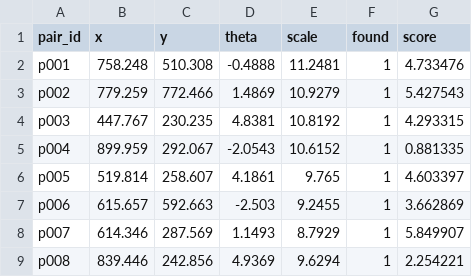
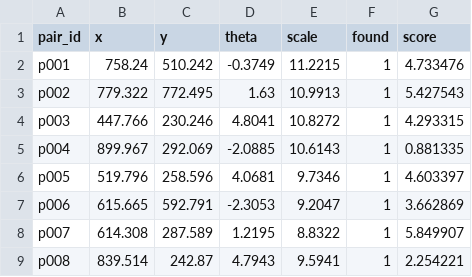
Before and after one commit to avaramahmood/Semicon_Grand_Finale, a CSV file: phase_3/results/predictions_blind.csv, drawn as a sheet; only a part is shown; the diff covers the shown part only.

```diff
--- a/phase_3/results/predictions_blind.csv
+++ b/phase_3/results/predictions_blind.csv
@@ -1,9 +1,9 @@
 pair_id,x,y,theta,scale,found,score
-p001,758.248,510.308,-0.4888,11.2481,1,4.733476
-p002,779.259,772.466,1.4869,10.9279,1,5.427543
-p003,447.767,230.235,4.8381,10.8192,1,4.293315
-p004,899.959,292.067,-2.0543,10.6152,1,0.881335
-p005,519.814,258.607,4.1861,9.765,1,4.603397
-p006,615.657,592.663,-2.503,9.2455,1,3.662869
-p007,614.346,287.569,1.1493,8.7929,1,5.849907
-p008,839.446,242.856,4.9369,9.6294,1,2.254221
+p001,758.24,510.242,-0.3749,11.2215,1,4.733476
+p002,779.322,772.495,1.63,10.9913,1,5.427543
+p003,447.766,230.246,4.8041,10.8272,1,4.293315
+p004,899.967,292.069,-2.0885,10.6143,1,0.881335
+p005,519.796,258.596,4.0681,9.7346,1,4.603397
+p006,615.665,592.791,-2.3053,9.2047,1,3.662869
+p007,614.308,287.589,1.2195,8.8322,1,5.849907
+p008,839.514,242.87,4.7943,9.5941,1,2.254221
```
Also changed, not shown: 165 edited cells elsewhere in this file, phase_3/results/predictions_reject.csv, phase_3/results/predictions_untrained.csv, 17 other files.
